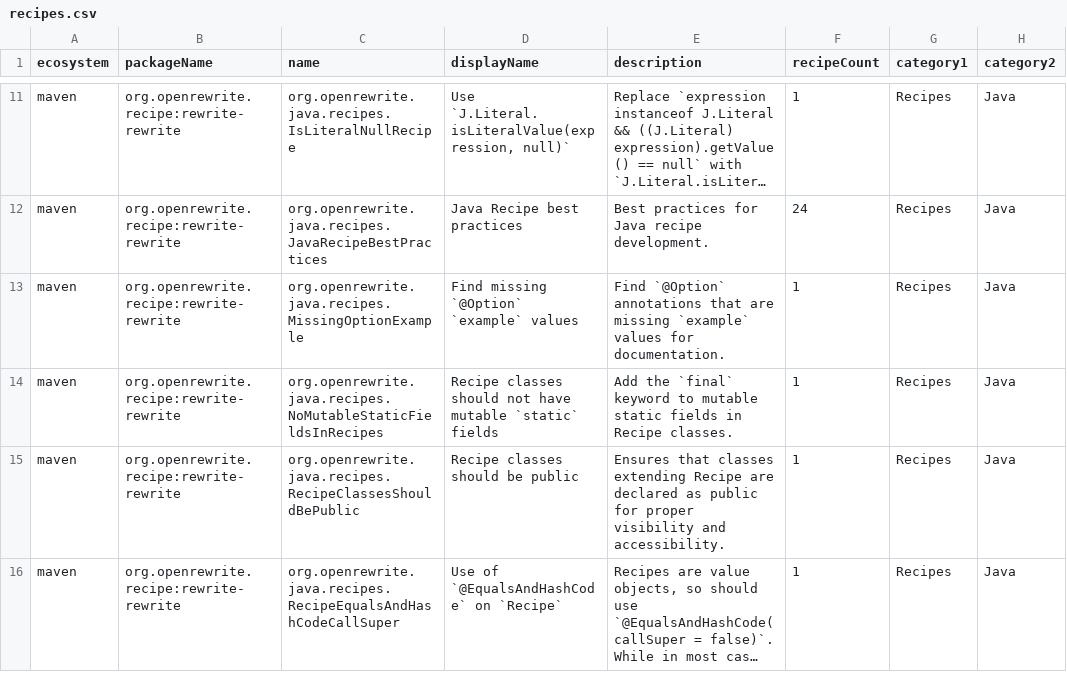
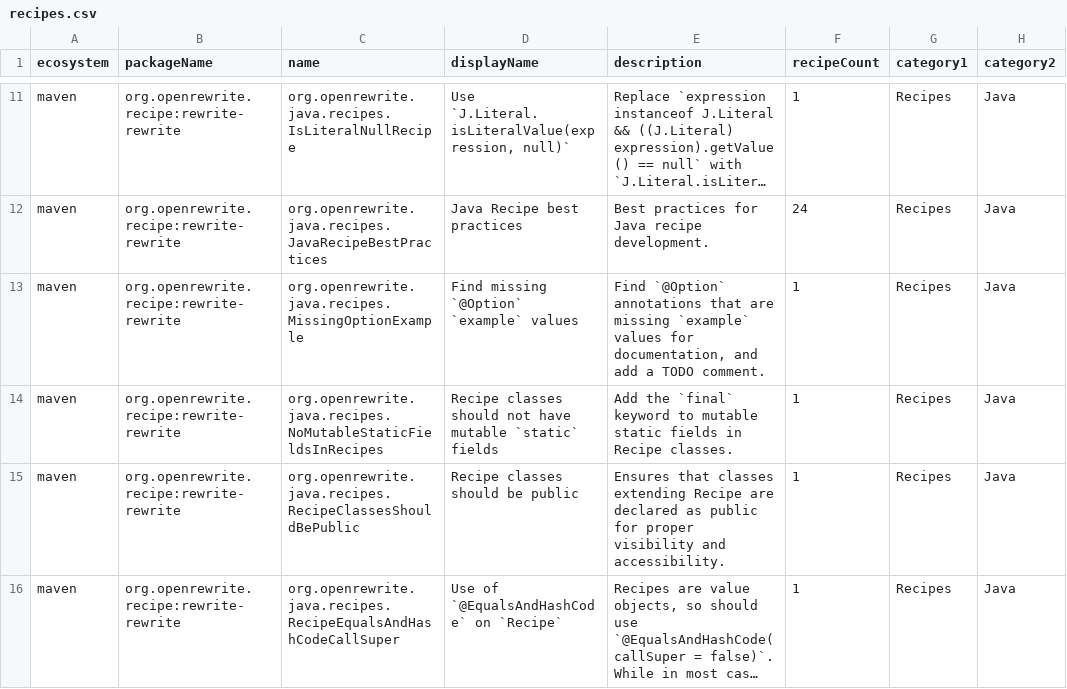
Before and after one commit to openrewrite/rewrite-rewrite, a CSV file: src/main/resources/META-INF/rewrite/recipes.csv, drawn as a sheet; only a part is shown, gaps mark what is left out; long unchanged cells end in …; the diff names each change by its address in the sheet, - before the commit and + after, or states it on an @@ line.

Commit message:
Insert TODO comment instead of placeholder `example` value (#86)
* Insert TODO comment instead of placeholder `example` value

`MissingOptionExample` added `example = "TODO Provide a usage example for
the docs"`, which then leaked into the published recipe docs. Instead add
a `// TODO Provide a usage example for the docs` comment above the option.

Also apply the boolean/primitive skip to `@Option` on abstract getters,
which previously only worked for fields.

* Drop record component test

```diff
--- a/src/main/resources/META-INF/rewrite/recipes.csv
+++ b/src/main/resources/META-INF/rewrite/recipes.csv
-E13 (description): …values for documentation.
+E13 (description): …values for documentation, and add a TODO comment.
```
Also changed, not shown: 3 other files.
